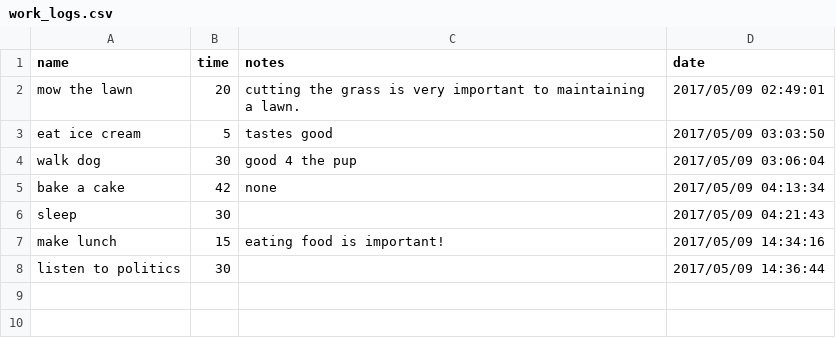
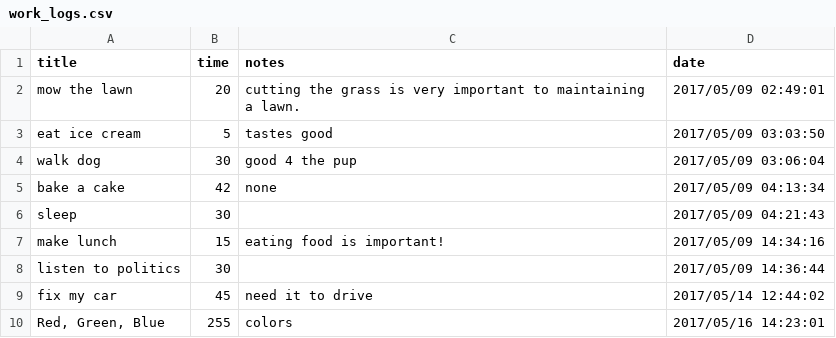
Before and after one commit to TylerShand/Work_Log, a CSV file: work_logs.csv, drawn as a sheet.

Commit message:
Layout Overhaul, *.csv File Header Fix, and Pandas
- Changed comma and space delimiters to pipe character delimiters when
adding a work log
- Changed general layout of menus to be more readable
- Changed display of searched work logs to be more readable by: adding
titles to each field; separating fields with a pipe instead of a comma
- Fixed glitch where a header was added to the *.csv file every time
work_log.py was run
- Added pandas

```diff
--- a/work_logs.csv
+++ b/work_logs.csv
@@ -1,2 +1,2 @@
-name,time,notes,date
+title,time,notes,date
 mow the lawn,20,cutting the grass is very important to maintaining a lawn.,2017/05/09 02:49:01
@@ -8 +8,3 @@ make lunch,15,eating food is important!,2017/05/09 14:34:16
 listen to politics,30,,2017/05/09 14:36:44
+fix my car,45,need it to drive,2017/05/14 12:44:02
+"Red, Green, Blue",255,colors,2017/05/16 14:23:01
```
Also changed, not shown: 3 other files.
